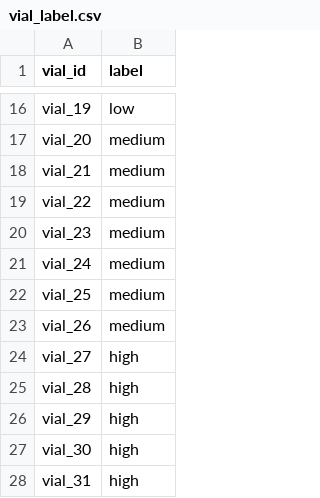
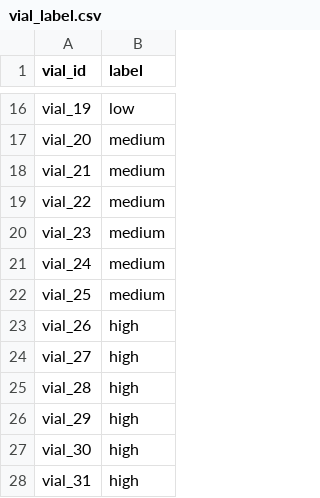
Before and after one commit to Sparsh913/Visual_Fluid_Analysis, a CSV file: viscosity/large_dataset/vial_label.csv, drawn as a sheet; only a part is shown, gaps mark what is left out.

```diff
--- a/viscosity/large_dataset/vial_label.csv
+++ b/viscosity/large_dataset/vial_label.csv
@@ -22,3 +22,3 @@ vial_24,medium
 vial_25,medium
-vial_26,medium
+vial_26,high
 vial_27,high
```
Also changed, not shown: 9 other files.
